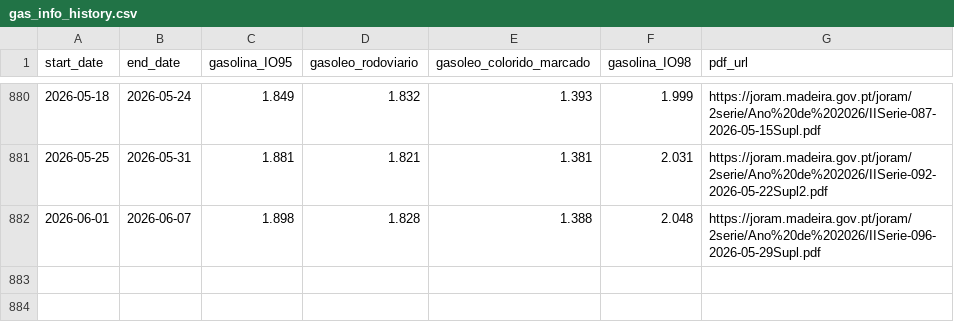
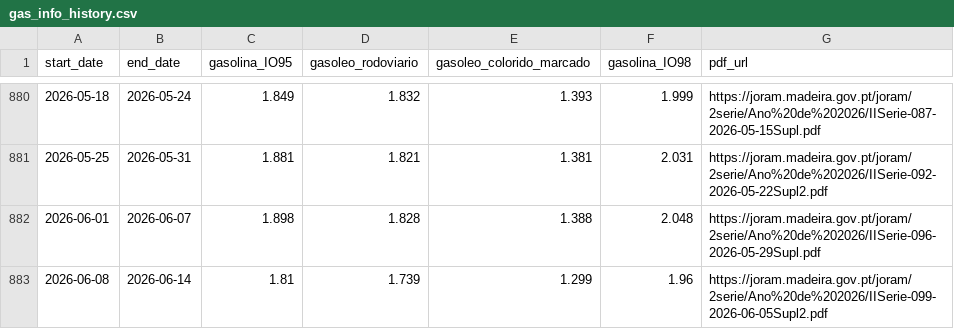
Before and after one commit to 13dev/devo-abastecer, a CSV file: history/gas_info_history.csv, drawn as a sheet; only a part is shown, gaps mark what is left out.

```diff
--- a/history/gas_info_history.csv
+++ b/history/gas_info_history.csv
@@ -882 +882,2 @@ start_date,end_date,gasolina_IO95,gasoleo_rodoviario,gasoleo_colorido_marcado,ga
 2026-06-01,2026-06-07,1.898,1.828,1.388,2.048,https://joram.madeira.gov.pt/joram/2serie/Ano%20de%202026/IISerie-096-2026-05-29Supl.pdf
+2026-06-08,2026-06-14,1.81,1.739,1.299,1.96,https://joram.madeira.gov.pt/joram/2serie/Ano%20de%202026/IISerie-099-2026-06-05Supl2.pdf
```
Also changed, not shown: 2 other files.
